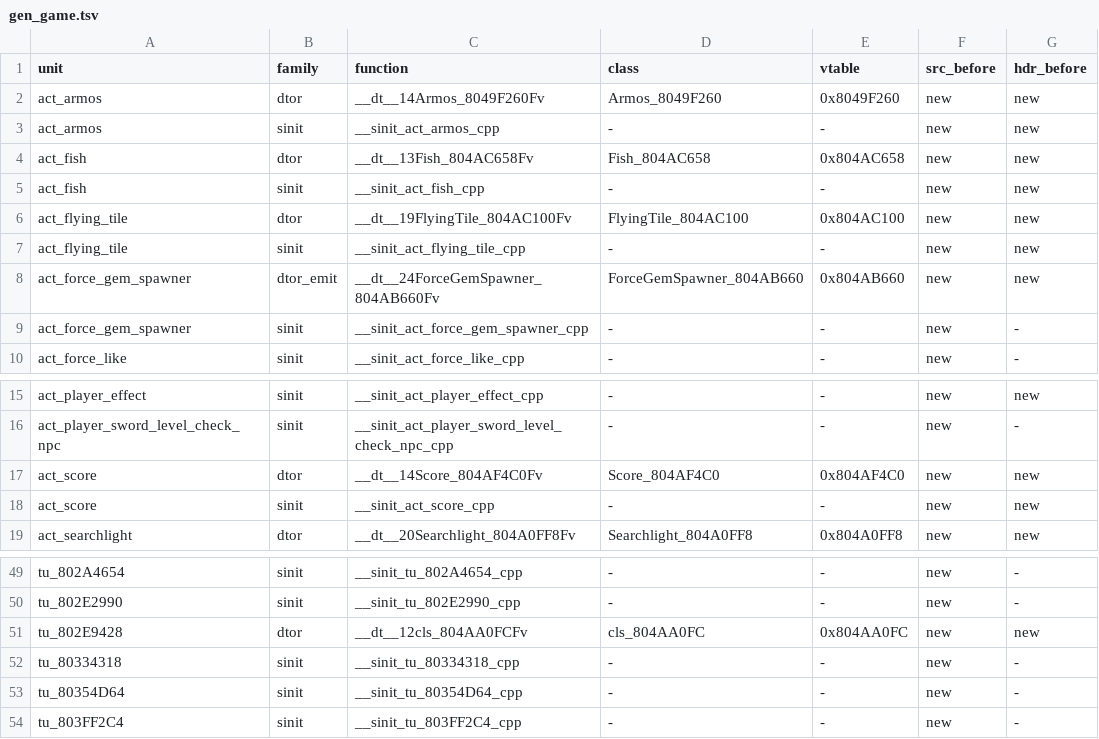
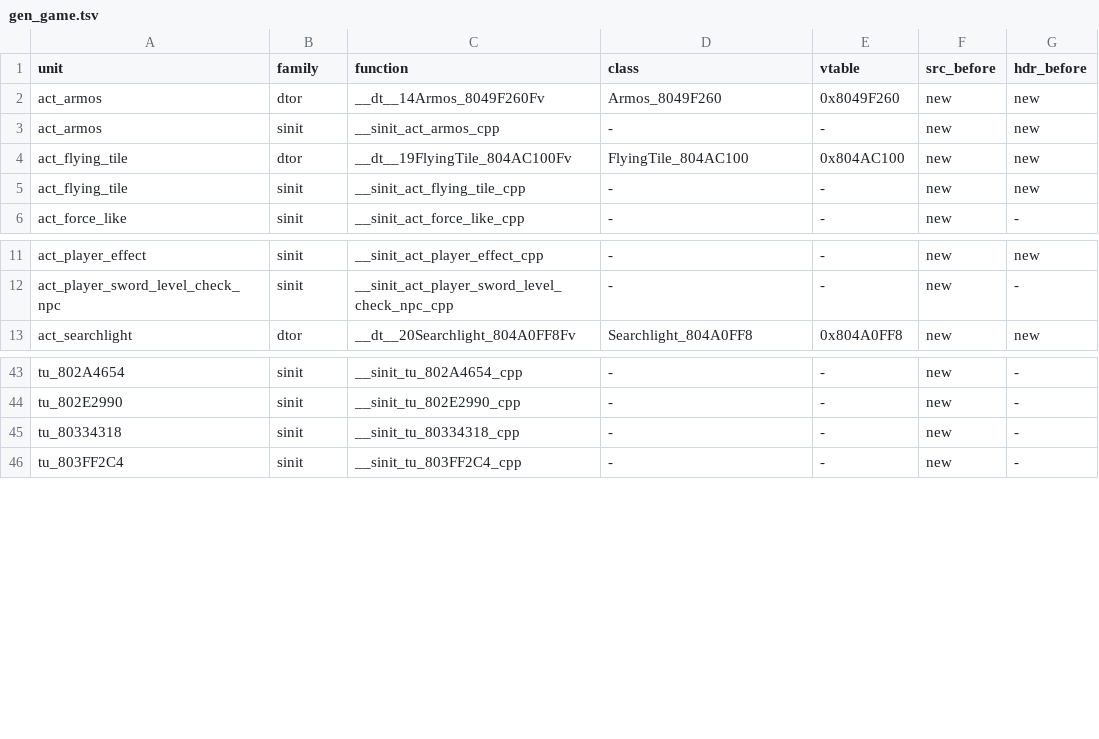
Before and after one commit to sh1ftmaker/fsa, a TSV file: config/G4SE01/gen_game.tsv, drawn as a sheet; only a part is shown, gaps mark what is left out; the diff names each change by its address in the sheet, - before the commit and + after, or states it on an @@ line.

```diff
--- a/config/G4SE01/gen_game.tsv
+++ b/config/G4SE01/gen_game.tsv
-row 4: act_fish | dtor | __dt__13Fish_804AC658Fv | Fish_804AC658 | 0x804AC658 | new | new
-row 5: act_fish | sinit | __sinit_act_fish_cpp | - | - | new | new
-row 8: act_force_gem_spawner | dtor_emit | __dt__24ForceGemSpawner_804AB660Fv | ForceGemSpawner_804AB660 | 0x804AB660 | new | new
-row 9: act_force_gem_spawner | sinit | __sinit_act_force_gem_spawner_cpp | - | - | new | -
-row 17: act_score | dtor | __dt__14Score_804AF4C0Fv | Score_804AF4C0 | 0x804AF4C0 | new | new
-row 18: act_score | sinit | __sinit_act_score_cpp | - | - | new | new
-row 51: tu_802E9428 | dtor | __dt__12cls_804AA0FCFv | cls_804AA0FC | 0x804AA0FC | new | new
-row 53: tu_80354D64 | sinit | __sinit_tu_80354D64_cpp | - | - | new | -
```
Also changed, not shown: 3 other files.
